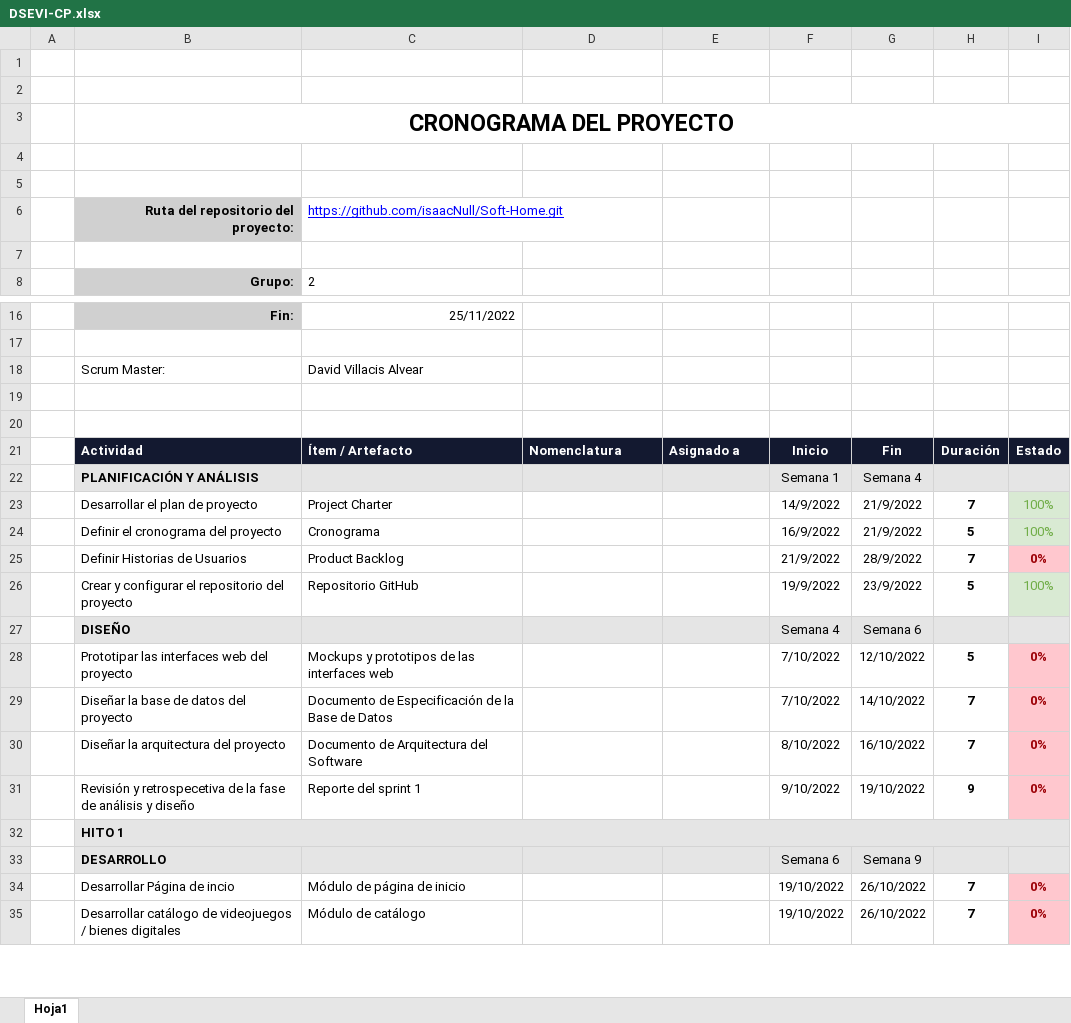
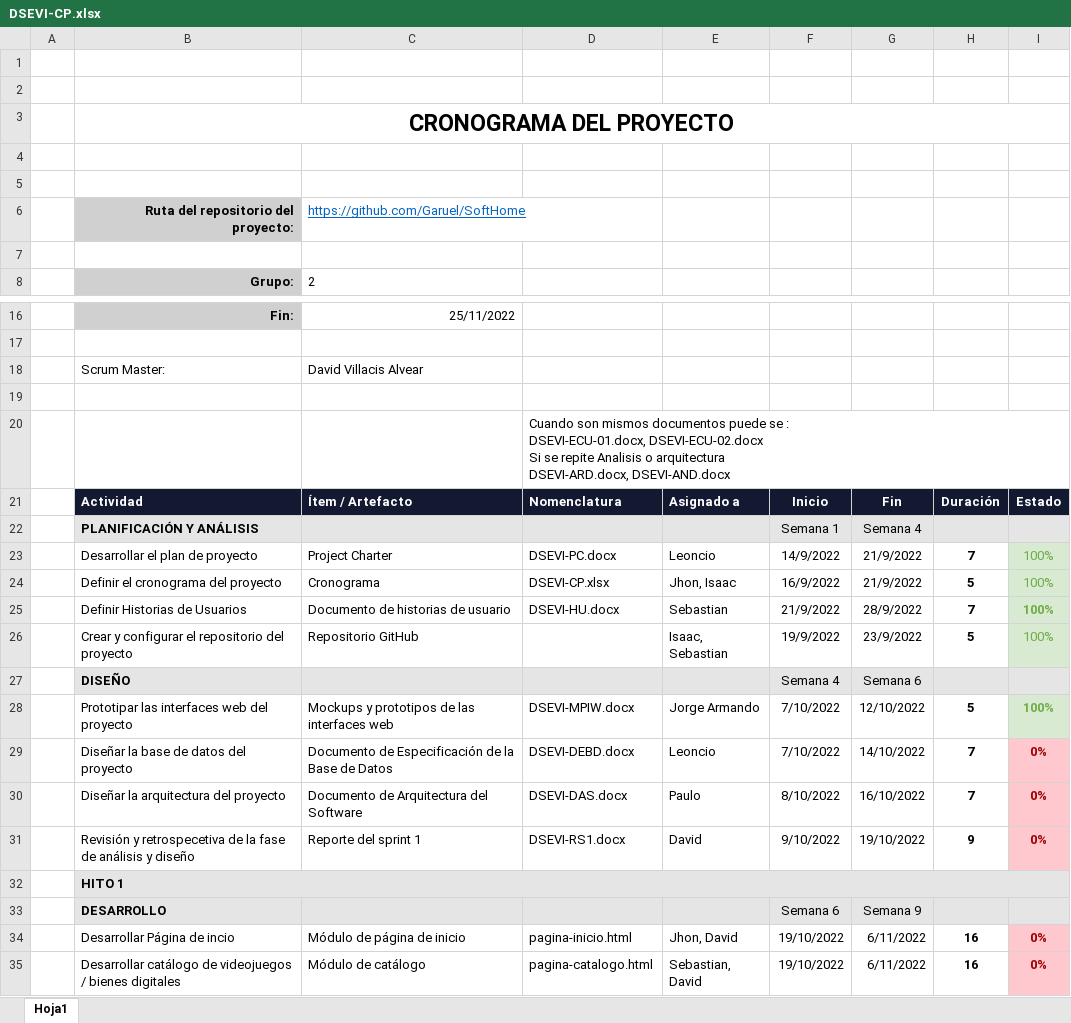
Before and after one commit to Garuel/SoftHome, an Excel workbook: 02 DESARROLLO/DSEVI/01 Sprint 1/01 Planificación y Análisis/DSEVI-CP.xlsx, sheet Hoja1, drawn as a sheet; only a part is shown, gaps mark what is left out; values as stored, in another font and other column widths than the file's, no borders; charts and pictures not drawn; ↵ is a line break in a cell; the diff covers the shown part only; the diff names each change by its address in the sheet, - before the commit and + after, or states it on an @@ line.

```diff
--- a/02 DESARROLLO/DSEVI/01 Sprint 1/01 Planificación y Análisis/DSEVI-CP.xlsx (sheet Hoja1)
+++ b/02 DESARROLLO/DSEVI/01 Sprint 1/01 Planificación y Análisis/DSEVI-CP.xlsx (sheet Hoja1)
-C6: https://github.com/isaacNull/Soft-Home.git
+C6: https://github.com/Garuel/SoftHome
-C6 text colour: #0000FF
+C6 text colour: #0563C1
-D20: (empty)
+D20: Cuando son mismos documentos puede se : ↵ DSEVI-ECU-01.docx, DSEVI-ECU-02.docx ↵ Si se repite Analisis o arquitectura ↵ DSEVI-ARD.docx, DSEVI-AND.docx
-D23: (empty)
+D23: DSEVI-PC.docx
-E23: (empty)
+E23: Leoncio
-D24: (empty)
+D24: DSEVI-CP.xlsx
-E24: (empty)
+E24: Jhon, Isaac
-C25: Product Backlog
+C25: Documento de historias de usuario
-D25: (empty)
+D25: DSEVI-HU.docx
-E25: (empty)
+E25: Sebastian
-I25: 0%
+I25: 100%
@@ I25 fill: #FFC7CE → #D9EAD3, text colour: #9C0006 → #70AD47 @@
-E26: (empty)
+E26: Isaac, Sebastian
-D28: (empty)
+D28: DSEVI-MPIW.docx
-E28: (empty)
+E28: Jorge Armando
-I28: 0%
+I28: 100%
@@ I28 fill: #FFC7CE → #D9EAD3, text colour: #9C0006 → #70AD47 @@
-D29: (empty)
+D29: DSEVI-DEBD.docx
-E29: (empty)
+E29: Leoncio
-D30: (empty)
+D30: DSEVI-DAS.docx
-E30: (empty)
+E30: Paulo
-D31: (empty)
+D31: DSEVI-RS1.docx
-E31: (empty)
+E31: David
-D34: (empty)
+D34: pagina-inicio.html
-E34: (empty)
+E34: Jhon, David
-G34:G35: 26/10/2022
+G34:G35: 6/11/2022
-H34:H35: 7
+H34:H35: 16
-D35: (empty)
+D35: pagina-catalogo.html
-E35: (empty)
+E35: Sebastian, David
```
Also changed, not shown: 34 edited cells elsewhere in this sheet, 1 other file.
